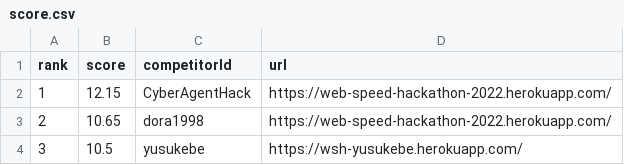
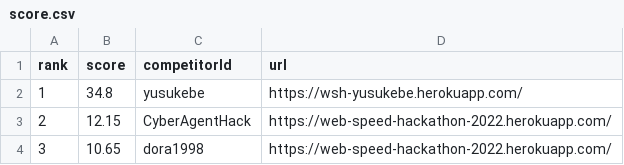
Before and after one commit to yusukebe/web-speed-hackathon-2022-leaderboard, a CSV file: score.csv, drawn as a sheet.

```diff
--- a/score.csv
+++ b/score.csv
@@ -1,4 +1,4 @@
 rank,score,competitorId,url
-1,12.15,CyberAgentHack,https://web-speed-hackathon-2022.herokuapp.com/
-2,10.65,dora1998,https://web-speed-hackathon-2022.herokuapp.com/
-3,10.5,yusukebe,https://wsh-yusukebe.herokuapp.com/
+1,34.8,yusukebe,https://wsh-yusukebe.herokuapp.com/
+2,12.15,CyberAgentHack,https://web-speed-hackathon-2022.herokuapp.com/
+3,10.65,dora1998,https://web-speed-hackathon-2022.herokuapp.com/
```
Also changed, not shown: 1 other file.
